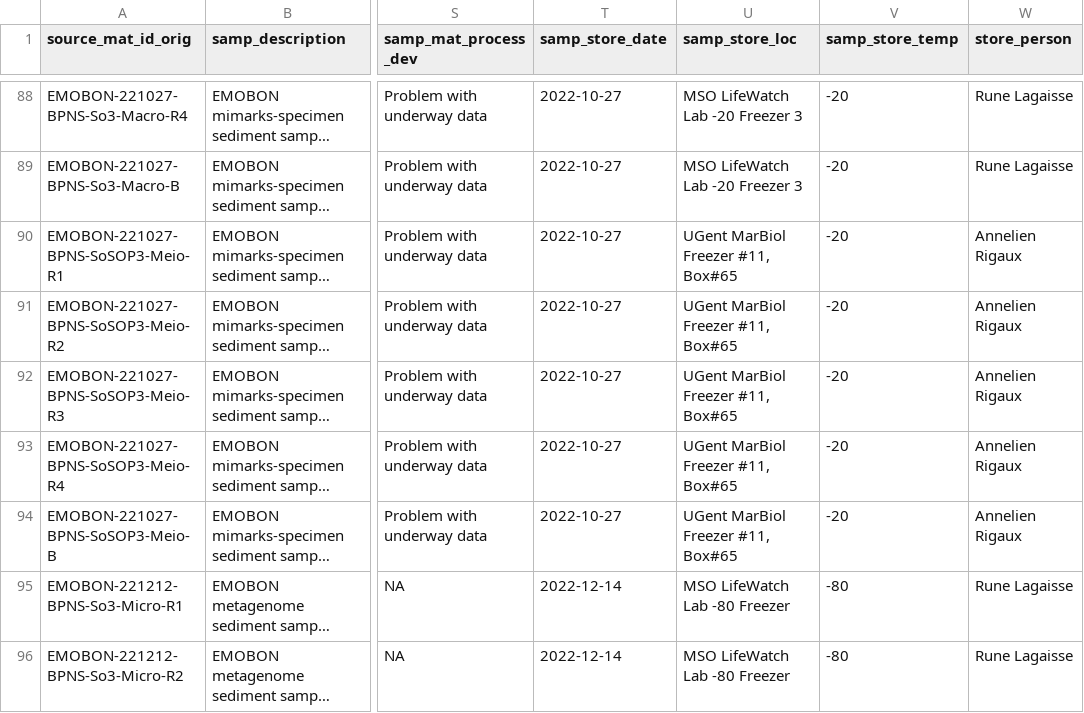
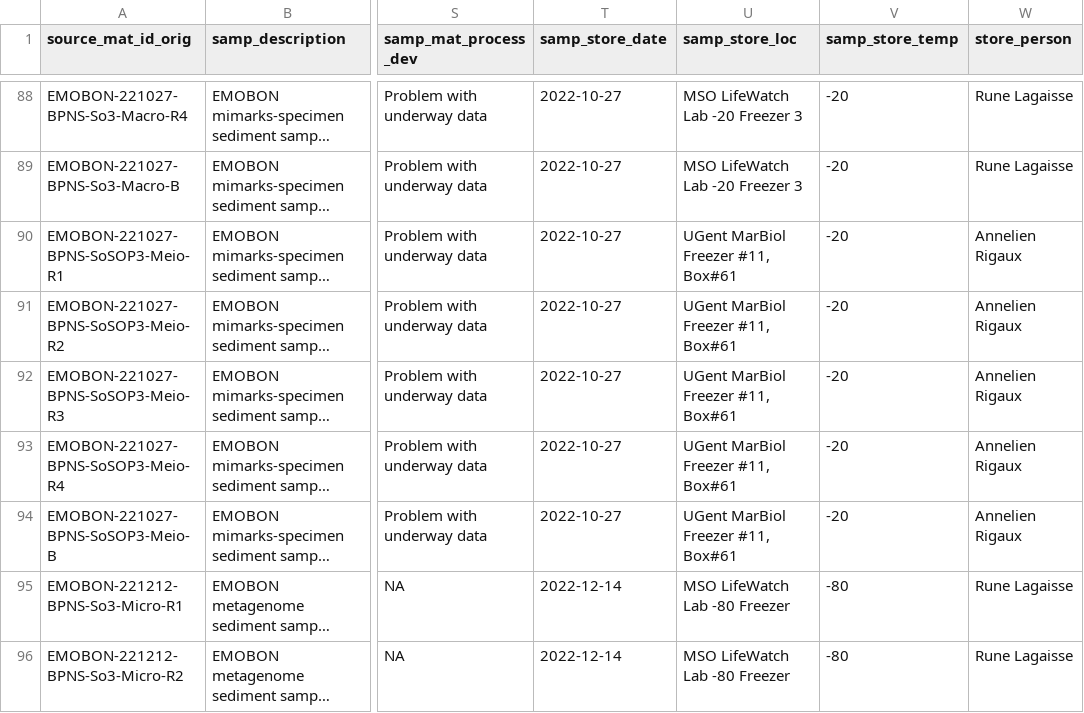
Before and after one commit to salvafern/observatory-bpns-sandbox, a CSV file: logsheets-transformed/sediment_sampling.csv, drawn as a sheet; only a part is shown, gaps mark what is left out; long unchanged cells end in …; the diff covers the shown part only; the diff names each change by its address in the sheet, - before the commit and + after, or states it on an @@ line.

```diff
--- a/logsheets-transformed/sediment_sampling.csv
+++ b/logsheets-transformed/sediment_sampling.csv
-U90:U94 (samp_store_loc): UGent MarBiol Freezer #11, Box#65
+U90:U94 (samp_store_loc): UGent MarBiol Freezer #11, Box#61
```
Also changed, not shown: 92 removed rows elsewhere in this file, logsheets-filtered/sediment_sampling.csv, logsheets/sediment_sampling.csv, 8 other files.
